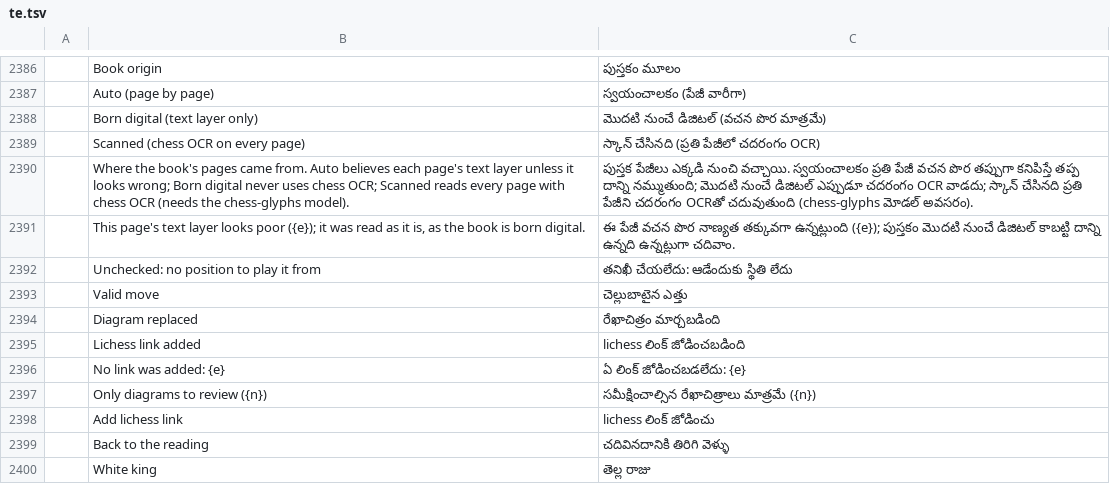
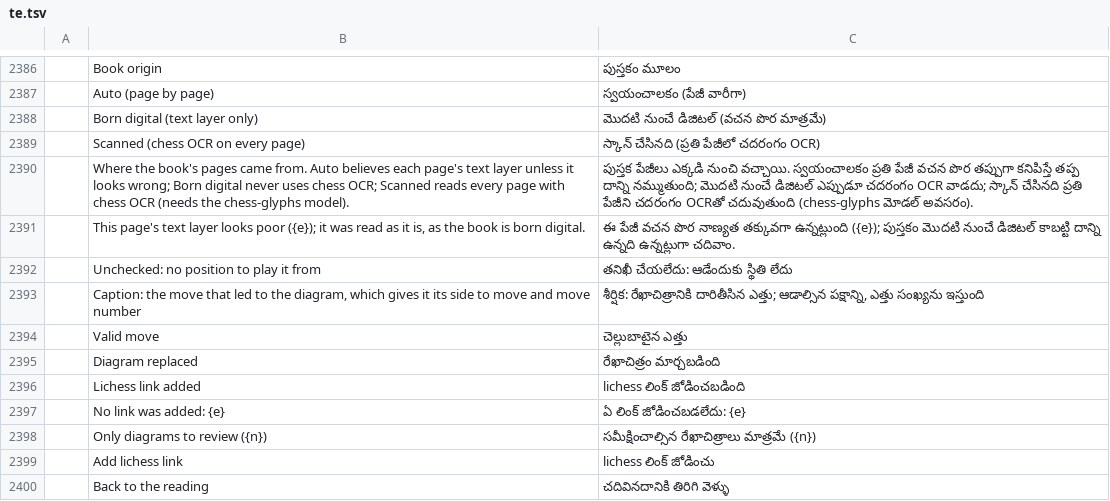
Before and after one commit to DarcioAlberico/pdfcraft-xadrez, a TSV file: crates/ui-egui/src/i18n/te.tsv, drawn as a sheet; only a part is shown, gaps mark what is left out; the shorter side is filled out with more unchanged rows; the diff names each change by its address in the sheet, - before the commit and + after, or states it on an @@ line.

```diff
--- a/crates/ui-egui/src/i18n/te.tsv
+++ b/crates/ui-egui/src/i18n/te.tsv
+row 2393:  | Caption: the move that led to the diagram, which gives it its side to move and move number | శీర్షిక: రేఖాచిత్రానికి దారితీసిన ఎత్తు; ఆడాల్సిన పక్షాన్ని, ఎత్తు సంఖ్యను ఇస్తుంది
```
Also changed, not shown: crates/ui-egui/src/i18n/ar.tsv, crates/ui-egui/src/i18n/bg.tsv, 29 other files.
